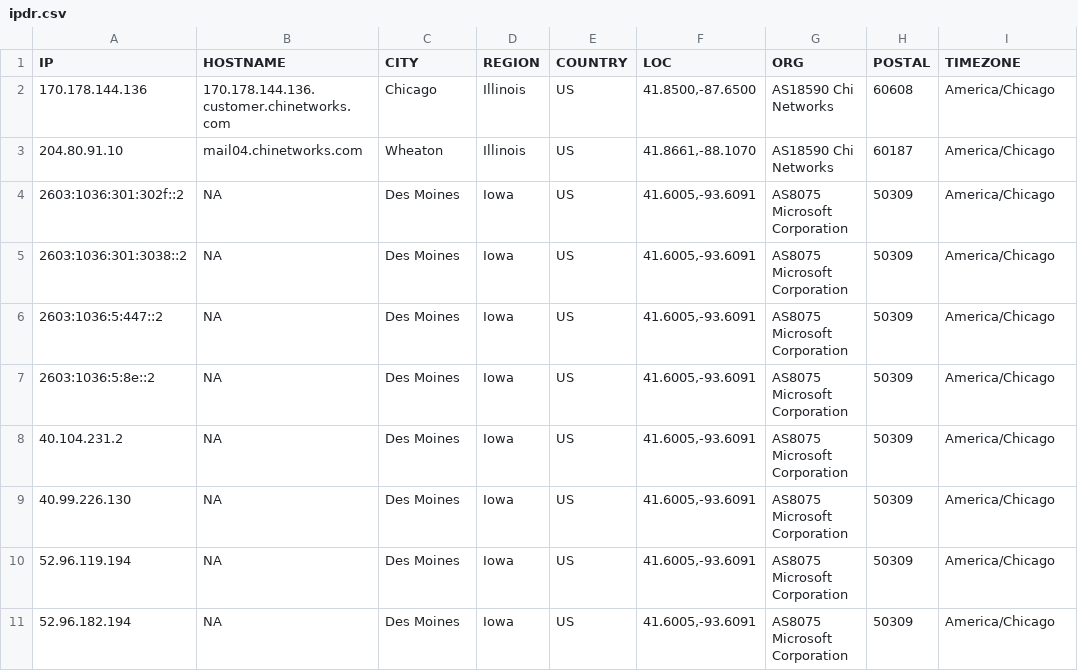
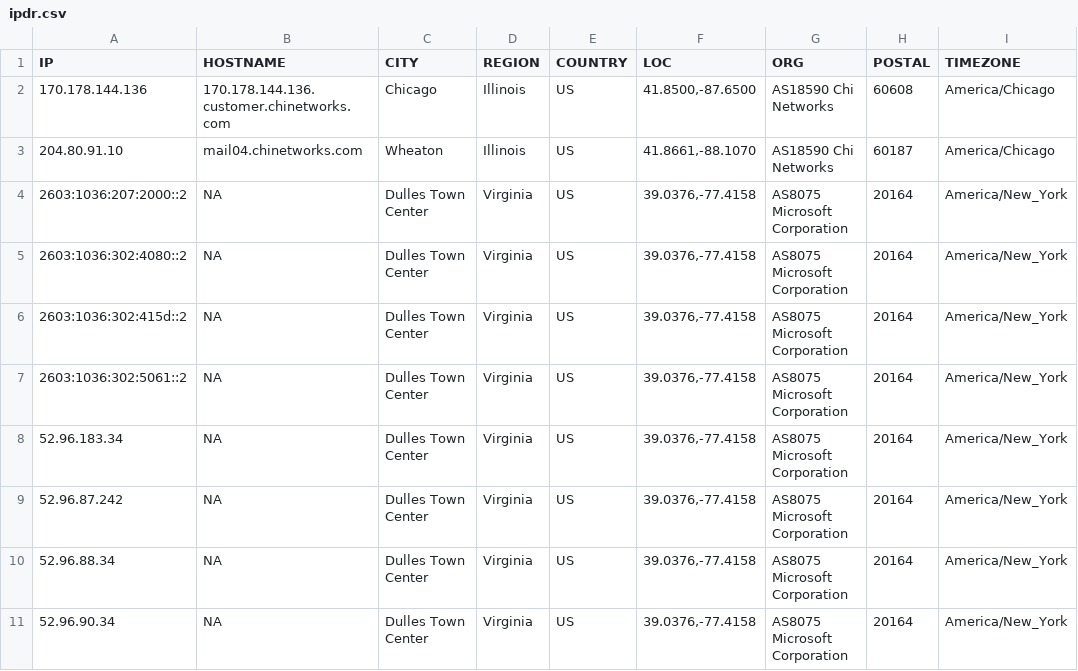
Before and after one commit to ayushmanchhabra/hacking, a CSV file: tools/bugbounty/targets/acquisory.com/ipdr.csv, drawn as a sheet; only a part is shown; the diff names each change by its address in the sheet, - before the commit and + after, or states it on an @@ line.

```diff
--- a/tools/bugbounty/targets/acquisory.com/ipdr.csv
+++ b/tools/bugbounty/targets/acquisory.com/ipdr.csv
-A4 (IP): 2603:1036:301:302f::2
+A4 (IP): 2603:1036:207:2000::2
-C4:C11 (CITY): Des Moines
+C4:C11 (CITY): Dulles Town Center
-D4:D11 (REGION): Iowa
+D4:D11 (REGION): Virginia
-F4:F11 (LOC): 41.6005,-93.6091
+F4:F11 (LOC): 39.0376,-77.4158
-H4:H11 (POSTAL): 50309
+H4:H11 (POSTAL): 20164
-I4:I11 (TIMEZONE): America/Chicago
+I4:I11 (TIMEZONE): America/New_York
-A5 (IP): 2603:1036:301:3038::2
+A5 (IP): 2603:1036:302:4080::2
-A6 (IP): 2603:1036:5:447::2
+A6 (IP): 2603:1036:302:415d::2
-A7 (IP): 2603:1036:5:8e::2
+A7 (IP): 2603:1036:302:5061::2
-A8 (IP): 40.104.231.2
+A8 (IP): 52.96.183.34
-A9 (IP): 40.99.226.130
+A9 (IP): 52.96.87.242
-A10 (IP): 52.96.119.194
+A10 (IP): 52.96.88.34
-A11 (IP): 52.96.182.194
+A11 (IP): 52.96.90.34
```
Also changed, not shown: tools/bugbounty/targets/acquisory.com/dns.csv, tools/bugbounty/targets/acquisory.com/port.csv, 8 other files.
